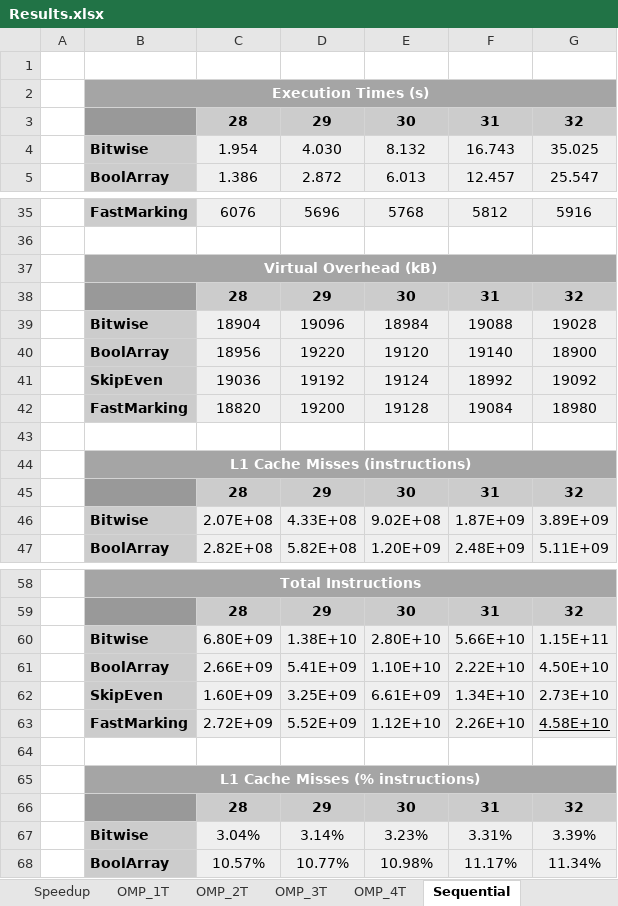
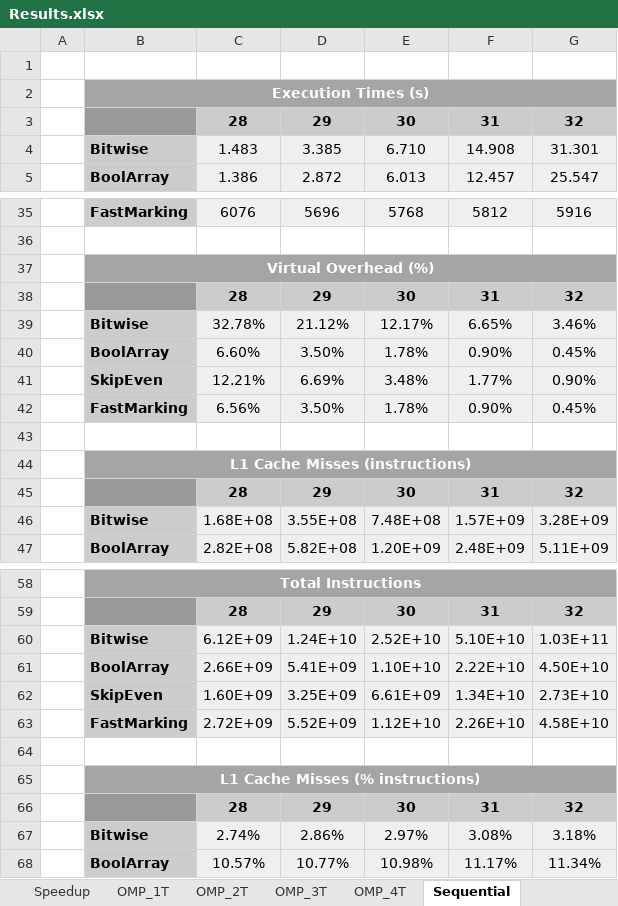
Before and after one commit to marques999/feup-cpar, an Excel workbook: proj2/Report/Results.xlsx, sheet Sequential, drawn as a sheet; only a part is shown, gaps mark what is left out; values as stored, in another font and other column widths than the file's, no borders; charts and pictures not drawn; removed rows and columns are numbered as before the commit, all else as after; the diff covers the shown part only; the diff names each change by its address in the sheet, - before the commit and + after, or states it on an @@ line.

```diff
--- a/proj2/Report/Results.xlsx (sheet Sequential)
+++ b/proj2/Report/Results.xlsx (sheet Sequential)
-row 4:  | Bitwise | 1.954 | 4.030 | 8.132 | 16.743 | 35.025
+row 4:  | Bitwise | 1.483 | 3.385 | 6.710 | 14.908 | 31.301
-B37: Virtual Overhead (kB)
+B37: Virtual Overhead (%)
-row 39:  | Bitwise | 18904 | 19096 | 18984 | 19088 | 19028
-row 40:  | BoolArray | 18956 | 19220 | 19120 | 19140 | 18900
-row 41:  | SkipEven | 19036 | 19192 | 19124 | 18992 | 19092
-row 42:  | FastMarking | 18820 | 19200 | 19128 | 19084 | 18980
+row 39:  | Bitwise | 32.78% | 21.12% | 12.17% | 6.65% | 3.46%
+row 40:  | BoolArray | 6.60% | 3.50% | 1.78% | 0.90% | 0.45%
+row 41:  | SkipEven | 12.21% | 6.69% | 3.48% | 1.77% | 0.90%
+row 42:  | FastMarking | 6.56% | 3.50% | 1.78% | 0.90% | 0.45%
-row 46:  | Bitwise | 2.07E+08 | 4.33E+08 | 9.02E+08 | 1.87E+09 | 3.89E+09
+row 46:  | Bitwise | 1.68E+08 | 3.55E+08 | 7.48E+08 | 1.57E+09 | 3.28E+09
-row 60:  | Bitwise | 6.80E+09 | 1.38E+10 | 2.80E+10 | 5.66E+10 | 1.15E+11
+row 60:  | Bitwise | 6.12E+09 | 1.24E+10 | 2.52E+10 | 5.10E+10 | 1.03E+11
-G63 underline: on
+G63 underline: off
-row 67:  | Bitwise | 3.04% | 3.14% | 3.23% | 3.31% | 3.39%
+row 67:  | Bitwise | 2.74% | 2.86% | 2.97% | 3.08% | 3.18%
```
Also changed, not shown: 2 added rows and 2 removed rows elsewhere in this sheet, sheet Speedup, sheet OMP_3T, sheet OMP_4T, sheet OMP_2T, sheet OMP_1T, formulas that keep their value, charts or pictures.
